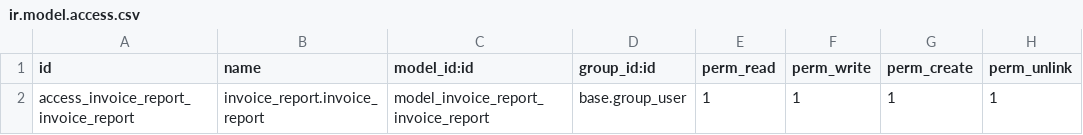
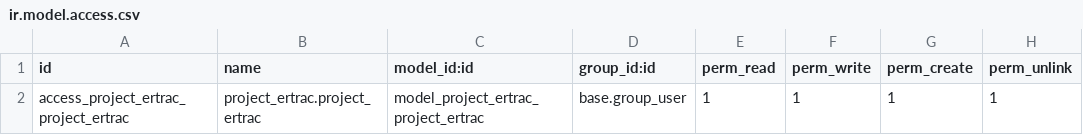
Before and after one commit to Yousef-Eleshy/Ertrac, a CSV file: invoice_report/security/ir.model.access.csv, drawn as a sheet.

Commit message:
Storing Field Value - Sent for testing

```diff
--- a/invoice_report/security/ir.model.access.csv
+++ b/invoice_report/security/ir.model.access.csv
@@ -1,2 +1,2 @@
 id,name,model_id:id,group_id:id,perm_read,perm_write,perm_create,perm_unlink
-access_invoice_report_invoice_report,invoice_report.invoice_report,model_invoice_report_invoice_report,base.group_user,1,1,1,1
+access_project_ertrac_project_ertrac,project_ertrac.project_ertrac,model_project_ertrac_project_ertrac,base.group_user,1,1,1,1
```
Also changed, not shown: 4 other files.
